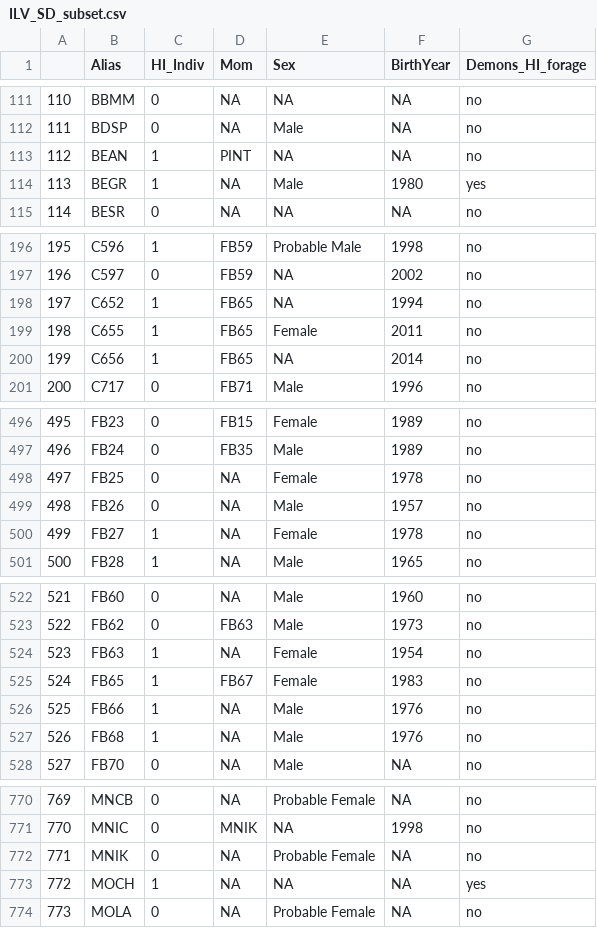
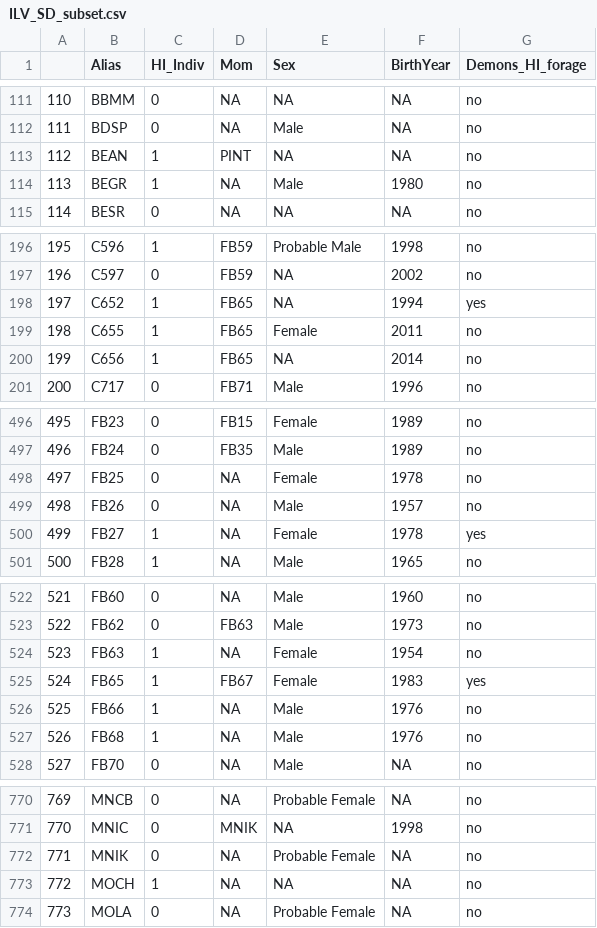
Before and after one commit to bankheak/NBDA_SBdolphins, a CSV file: Data/ILV_SD_subset.csv, drawn as a sheet; only a part is shown, gaps mark what is left out.

```diff
--- a/Data/ILV_SD_subset.csv
+++ b/Data/ILV_SD_subset.csv
@@ -113,3 +113,3 @@
 "112","BEAN",1,"PINT",NA,NA,"no"
-"113","BEGR",1,NA,"Male","1980","yes"
+"113","BEGR",1,NA,"Male","1980","no"
 "114","BESR",0,NA,NA,NA,"no"
@@ -197,3 +197,3 @@
 "196","C597",0,"FB59",NA,"2002","no"
-"197","C652",1,"FB65",NA,"1994","no"
+"197","C652",1,"FB65",NA,"1994","yes"
 "198","C655",1,"FB65","Female","2011","no"
@@ -499,3 +499,3 @@
 "498","FB26",0,NA,"Male","1957","no"
-"499","FB27",1,NA,"Female","1978","no"
+"499","FB27",1,NA,"Female","1978","yes"
 "500","FB28",1,NA,"Male","1965","no"
@@ -524,3 +524,3 @@
 "523","FB63",1,NA,"Female","1954","no"
-"524","FB65",1,"FB67","Female","1983","no"
+"524","FB65",1,"FB67","Female","1983","yes"
 "525","FB66",1,NA,"Male","1976","no"
@@ -772,3 +772,3 @@
 "771","MNIK",0,NA,"Probable Female",NA,"no"
-"772","MOCH",1,NA,NA,NA,"yes"
+"772","MOCH",1,NA,NA,NA,"no"
 "773","MOLA",0,NA,"Probable Female",NA,"no"
```
Also changed, not shown: Data/event_data_sd.csv, 44 other files.
